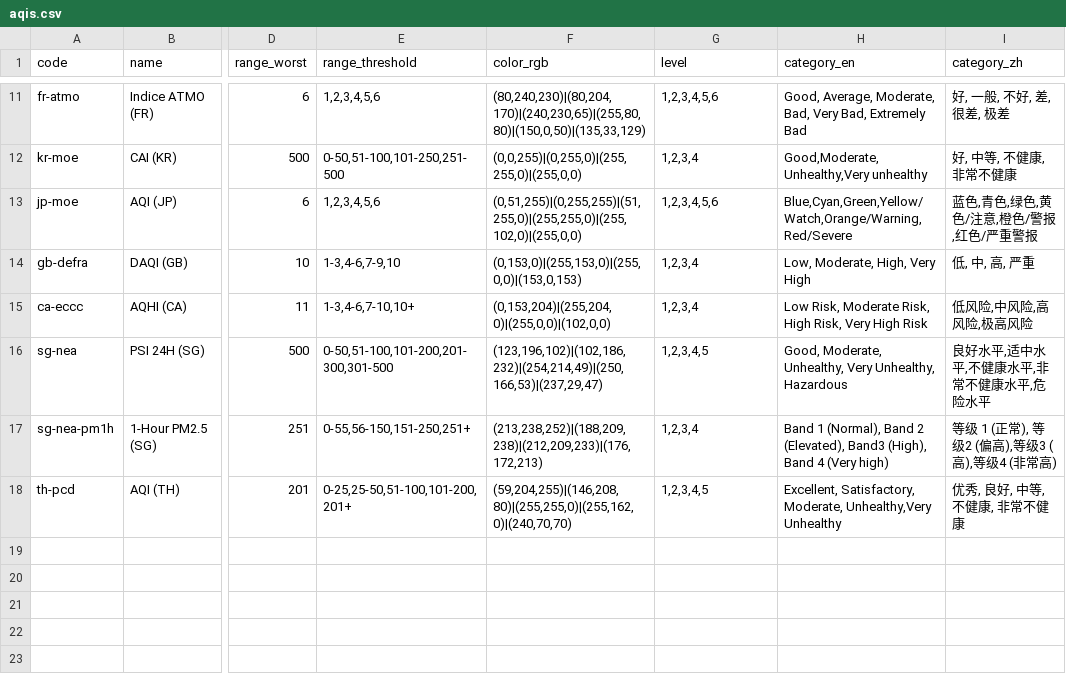
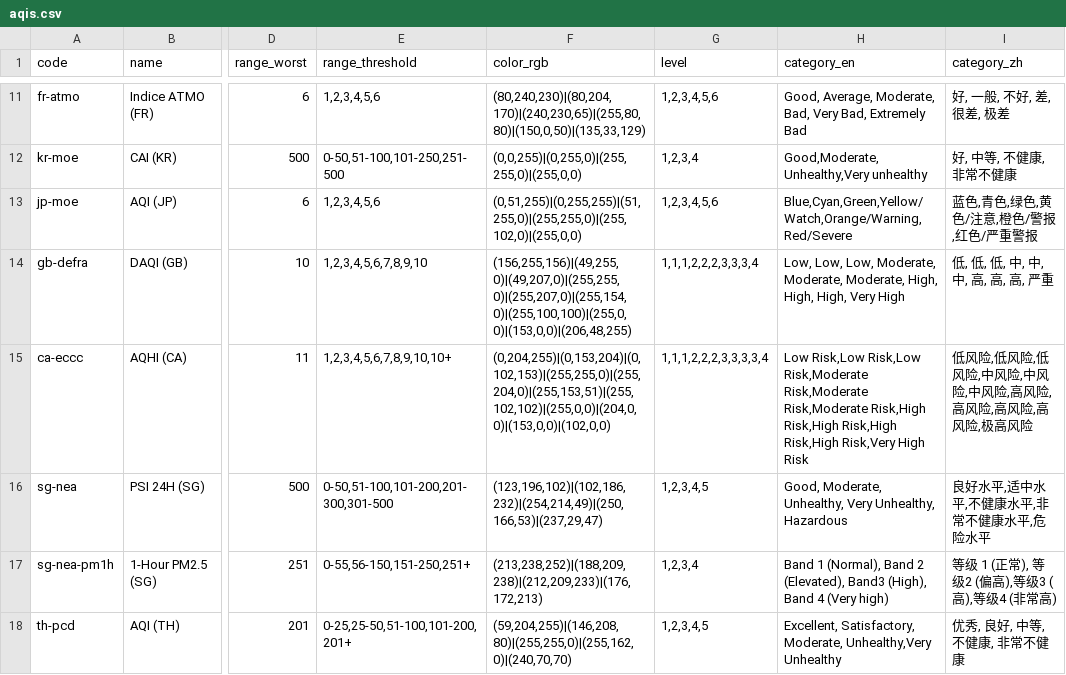
Before and after one commit to qwd/dev-site, a CSV file: _data/table/aqis.csv, drawn as a sheet; only a part is shown, gaps mark what is left out; the diff names each change by its address in the sheet, - before the commit and + after, or states it on an @@ line.

```diff
--- a/_data/table/aqis.csv
+++ b/_data/table/aqis.csv
-E14 (range_threshold): 1-3,4-6,7-9,10
+E14 (range_threshold): 1,2,3,4,5,6,7,8,9,10
-F14 (color_rgb): (0,153,0)|(255,153,0)|(255,0,0)|(153,0,153)
+F14 (color_rgb): (156,255,156)|(49,255,0)|(49,207,0)|(255,255,0)|(255,207,0)|(255,154,0)|(255,100,100)|(255,0,0)|(153,0,0)|(206,48,255)
-G14 (level): 1,2,3,4
+G14 (level): 1,1,1,2,2,2,3,3,3,4
-H14 (category_en): Low, Moderate, High, Very…
+H14 (category_en): Low, Low, Low, Moderate, Moderate, Moderate, High, High, High, Very…
-I14 (category_zh): 低, 中, 高, 严重
+I14 (category_zh): 低, 低, 低, 中, 中, 中, 高, 高, 高, 严重
-E15 (range_threshold): 1-3,4-6,7-10,10+
+E15 (range_threshold): 1,2,3,4,5,6,7,8,9,10,10+
-F15 (color_rgb): (0,153,204)|(255,204,0)|(255,0,0)|(102,0,0)
+F15 (color_rgb): (0,204,255)|(0,153,204)|(0,102,153)|(255,255,0)|(255,204,0)|(255,153,51)|(255,102,102)|(255,0,0)|(204,0,0)|(153,0,0)|(102,0,0)
-G15 (level): 1,2,3,4
+G15 (level): 1,1,1,2,2,2,3,3,3,3,4
-H15 (category_en): Low Risk, Moderate Risk, High Risk, Very High Risk
+H15 (category_en): Low Risk,Low Risk,Low Risk,Moderate Risk,Moderate Risk,Moderate Risk,High Risk,High Risk,High Risk,High Risk,Very High Risk
-I15 (category_zh): 低风险,中风险,高风险,极高风险
+I15 (category_zh): 低风险,低风险,低风险,中风险,中风险,中风险,高风险,高风险,高风险,高风险,极高风险
```
Also changed, not shown: 11 other files.
